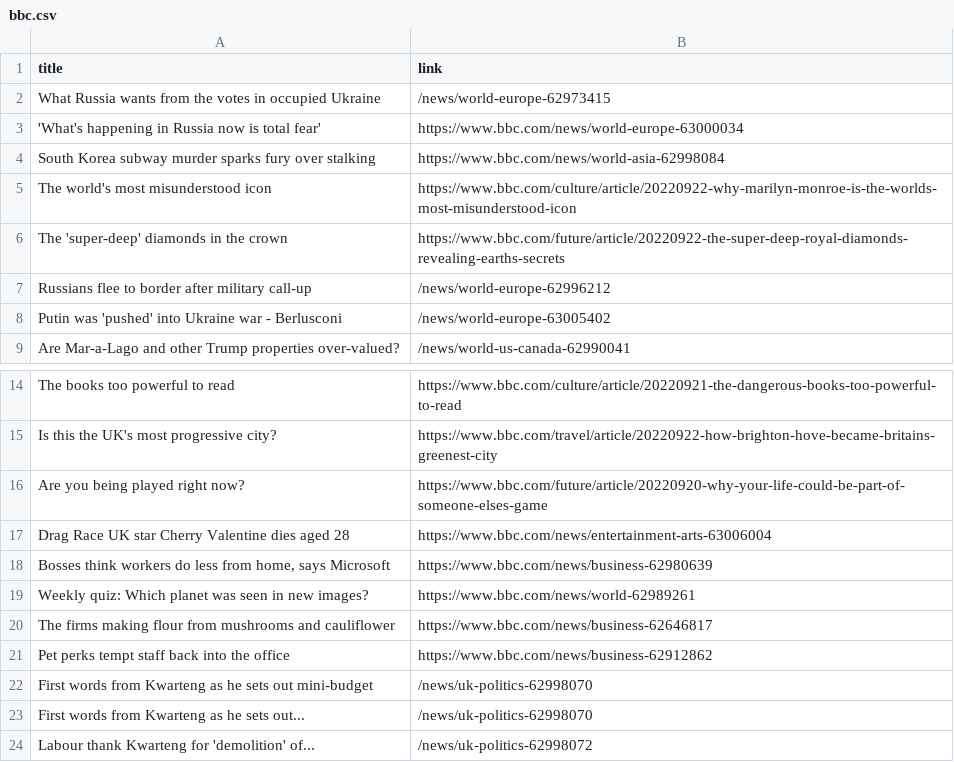
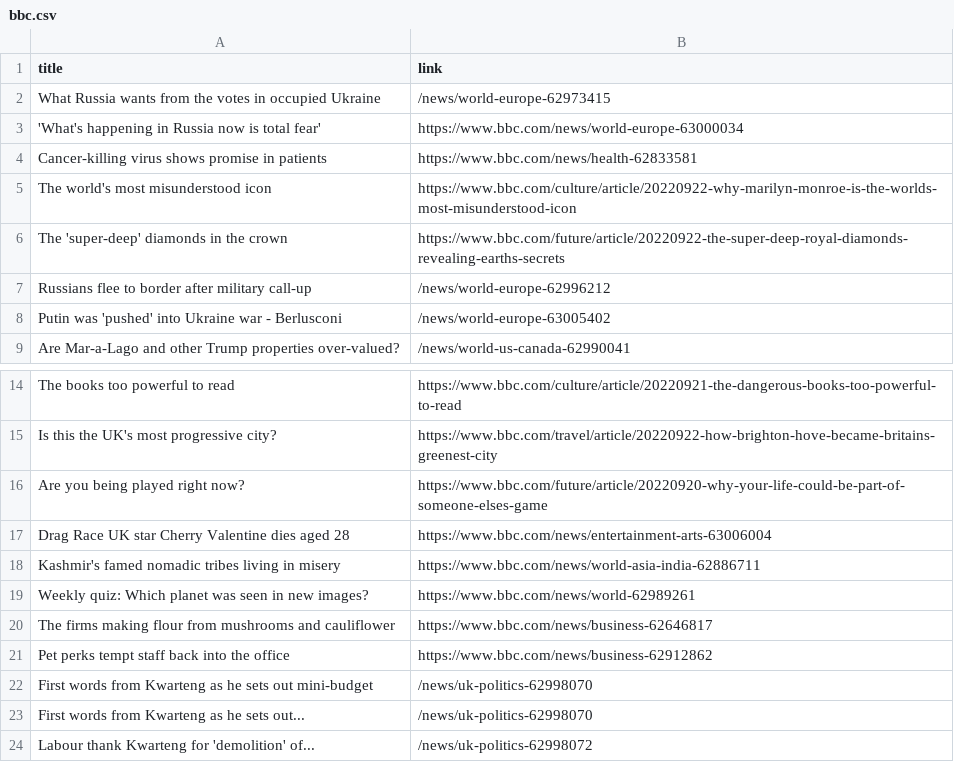
Before and after one commit to luyi-eve/automatic-scraper-bbc, a CSV file: bbc.csv, drawn as a sheet; only a part is shown, gaps mark what is left out; removed rows and columns are numbered as before the commit, all else as after; the diff names each change by its address in the sheet, - before the commit and + after, or states it on an @@ line.

```diff
--- a/bbc.csv
+++ b/bbc.csv
-row 4: South Korea subway murder sparks fury over stalking | https://www.bbc.com/news/world-asia-62998084
+row 4: Cancer-killing virus shows promise in patients | https://www.bbc.com/news/health-62833581
-row 18: Bosses think workers do less from home, says Microsoft | https://www.bbc.com/news/business-62980639
+row 18: Kashmir's famed nomadic tribes living in misery | https://www.bbc.com/news/world-asia-india-62886711
```
